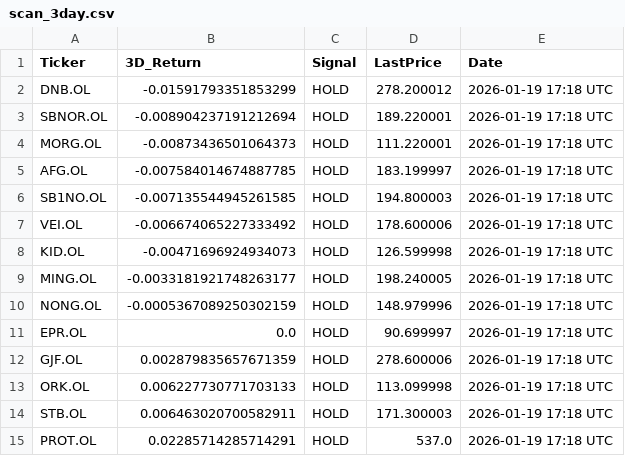
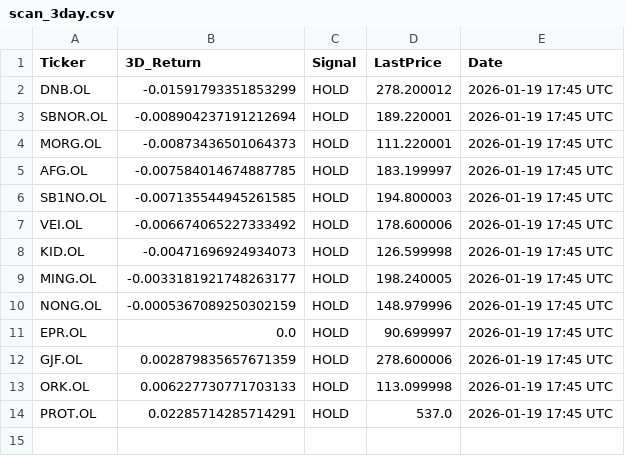
Before and after one commit to AndersHagenH/Stock_fetches, a CSV file: public/data/scan_3day.csv, drawn as a sheet.

```diff
--- a/public/data/scan_3day.csv
+++ b/public/data/scan_3day.csv
@@ -1,15 +1,14 @@
 Ticker,3D_Return,Signal,LastPrice,Date
-DNB.OL,-0.01591793351853299,HOLD,278.200012,2026-01-19 17:18 UTC
-SBNOR.OL,-0.008904237191212694,HOLD,189.220001,2026-01-19 17:18 UTC
-MORG.OL,-0.00873436501064373,HOLD,111.220001,2026-01-19 17:18 UTC
-AFG.OL,-0.007584014674887785,HOLD,183.199997,2026-01-19 17:18 UTC
-SB1NO.OL,-0.007135544945261585,HOLD,194.800003,2026-01-19 17:18 UTC
-VEI.OL,-0.006674065227333492,HOLD,178.600006,2026-01-19 17:18 UTC
-KID.OL,-0.00471696924934073,HOLD,126.599998,2026-01-19 17:18 UTC
-MING.OL,-0.0033181921748263177,HOLD,198.240005,2026-01-19 17:18 UTC
-NONG.OL,-0.0005367089250302159,HOLD,148.979996,2026-01-19 17:18 UTC
-EPR.OL,0.0,HOLD,90.699997,2026-01-19 17:18 UTC
-GJF.OL,0.002879835657671359,HOLD,278.600006,2026-01-19 17:18 UTC
-ORK.OL,0.006227730771703133,HOLD,113.099998,2026-01-19 17:18 UTC
-STB.OL,0.006463020700582911,HOLD,171.300003,2026-01-19 17:18 UTC
-PROT.OL,0.02285714285714291,HOLD,537.0,2026-01-19 17:18 UTC
+DNB.OL,-0.01591793351853299,HOLD,278.200012,2026-01-19 17:45 UTC
+SBNOR.OL,-0.008904237191212694,HOLD,189.220001,2026-01-19 17:45 UTC
+MORG.OL,-0.00873436501064373,HOLD,111.220001,2026-01-19 17:45 UTC
+AFG.OL,-0.007584014674887785,HOLD,183.199997,2026-01-19 17:45 UTC
+SB1NO.OL,-0.007135544945261585,HOLD,194.800003,2026-01-19 17:45 UTC
+VEI.OL,-0.006674065227333492,HOLD,178.600006,2026-01-19 17:45 UTC
+KID.OL,-0.00471696924934073,HOLD,126.599998,2026-01-19 17:45 UTC
+MING.OL,-0.0033181921748263177,HOLD,198.240005,2026-01-19 17:45 UTC
+NONG.OL,-0.0005367089250302159,HOLD,148.979996,2026-01-19 17:45 UTC
+EPR.OL,0.0,HOLD,90.699997,2026-01-19 17:45 UTC
+GJF.OL,0.002879835657671359,HOLD,278.600006,2026-01-19 17:45 UTC
+ORK.OL,0.006227730771703133,HOLD,113.099998,2026-01-19 17:45 UTC
+PROT.OL,0.02285714285714291,HOLD,537.0,2026-01-19 17:45 UTC
```
Also changed, not shown: 1 other file.
